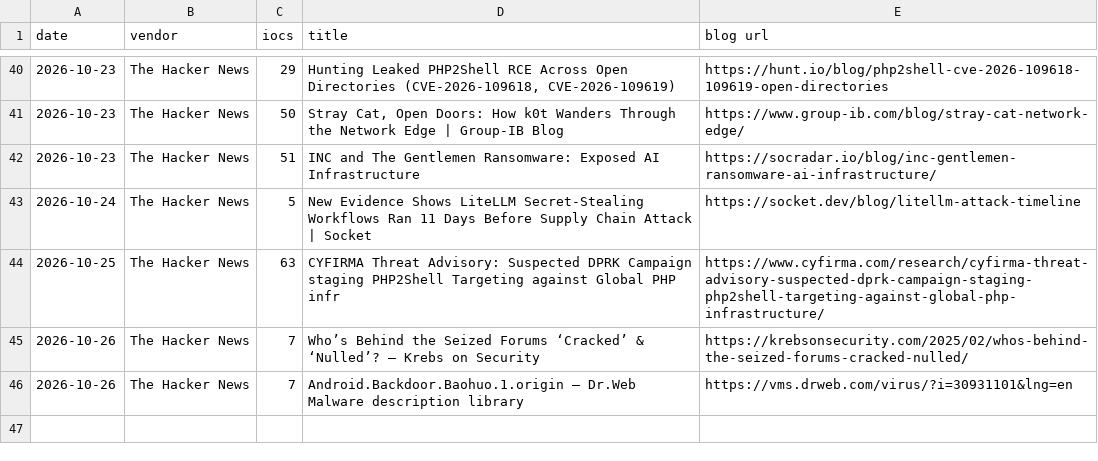
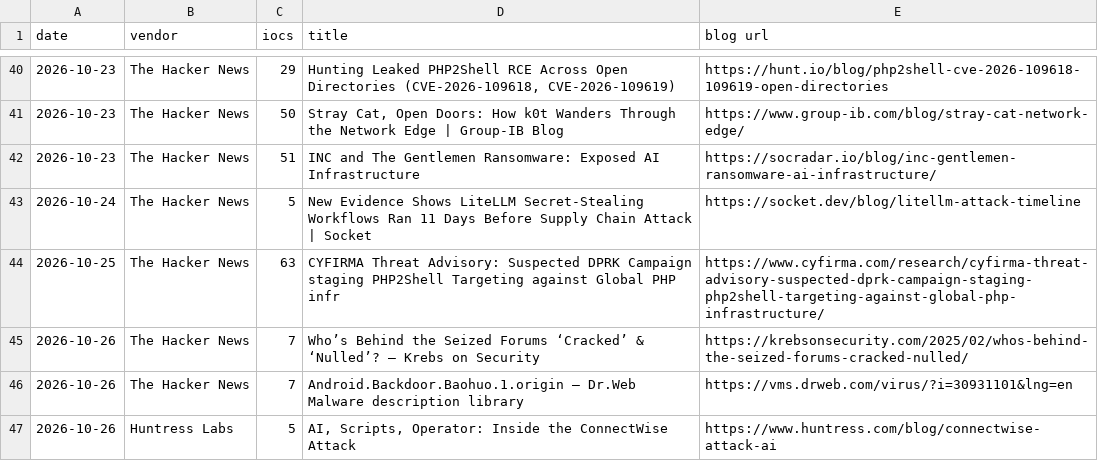
Before and after one commit to fukusuket/fukusuket.github.io, a CSV file: 2026/10/ioc_stats_20261026.csv, drawn as a sheet; only a part is shown, gaps mark what is left out.

```diff
--- a/2026/10/ioc_stats_20261026.csv
+++ b/2026/10/ioc_stats_20261026.csv
@@ -46 +46,2 @@ date,vendor,iocs,title,blog url
 2026-10-26,The Hacker News,7,Android.Backdoor.Baohuo.1.origin — Dr.Web Malware description library,https://vms.drweb.com/virus/?i=30931101&lng=en
+2026-10-26,Huntress Labs,5,"AI, Scripts, Operator: Inside the ConnectWise Attack",https://www.huntress.com/blog/connectwise-attack-ai
```
Also changed, not shown: 1 other file.
